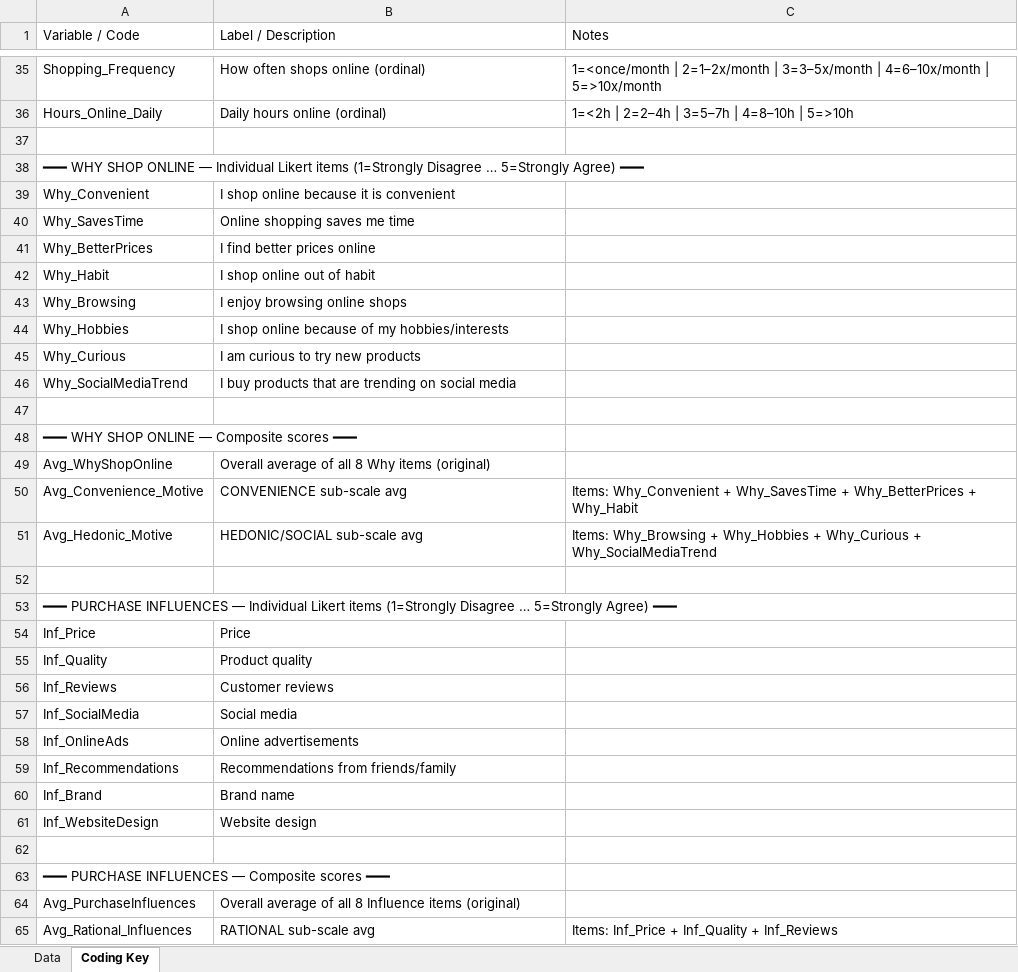
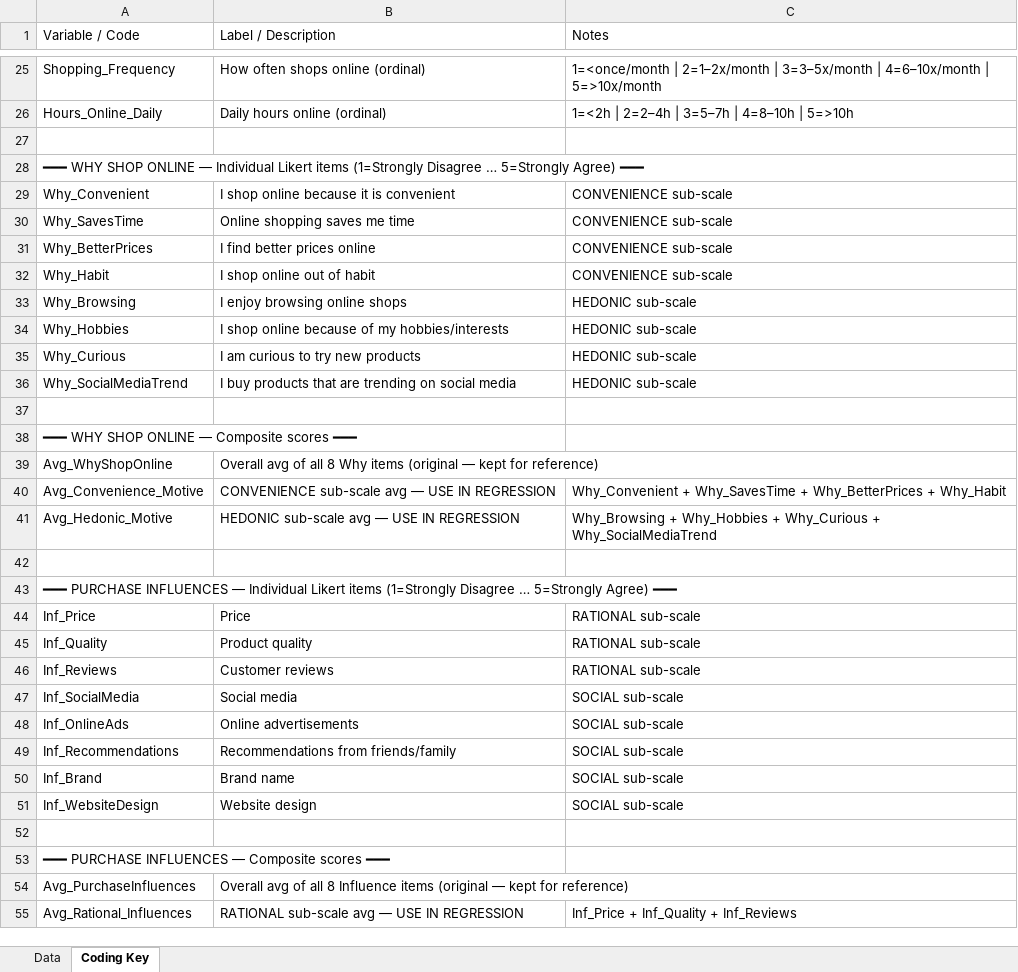
Before and after one commit to BabyPluto14/BabyPluto, an Excel workbook: Online_Shopping_Belgium_CODED_Updated.xlsx, sheet Coding Key, drawn as a sheet; only a part is shown, gaps mark what is left out; values as stored, in another font and other column widths than the file's, no cell formats; addresses are those after the commit; the diff covers the shown part only; the diff names each change by its address in the sheet, - before the commit and + after, or states it on an @@ line.

```diff
--- a/Online_Shopping_Belgium_CODED_Updated.xlsx (sheet Coding Key)
+++ b/Online_Shopping_Belgium_CODED_Updated.xlsx (sheet Coding Key)
-C29:C32 (Notes): (empty)
+C29:C32 (Notes): CONVENIENCE sub-scale
-C33:C36 (Notes): (empty)
+C33:C36 (Notes): HEDONIC sub-scale
-B39 (Label / Description): Overall average of all 8 Why items (original)
+B39 (Label / Description): Overall avg of all 8 Why items (original — kept for reference)
-B40 (Label / Description): CONVENIENCE sub-scale avg
+B40 (Label / Description): CONVENIENCE sub-scale avg — USE IN REGRESSION
-C40 (Notes): Items: Why_Convenient +…
+C40 (Notes): Why_Convenient +…
-B41 (Label / Description): HEDONIC/SOCIAL sub-scale avg
+B41 (Label / Description): HEDONIC sub-scale avg — USE IN REGRESSION
-C41 (Notes): Items: Why_Browsing +…
+C41 (Notes): Why_Browsing +…
-C44:C46 (Notes): (empty)
+C44:C46 (Notes): RATIONAL sub-scale
-C47:C51 (Notes): (empty)
+C47:C51 (Notes): SOCIAL sub-scale
-B54 (Label / Description): Overall average of all 8 Influence items (original)
+B54 (Label / Description): Overall avg of all 8 Influence items (original — kept for reference)
-B55 (Label / Description): RATIONAL sub-scale avg
+B55 (Label / Description): RATIONAL sub-scale avg — USE IN REGRESSION
-C55 (Notes): Items: Inf_Price + Inf_Quality + Inf_Reviews
+C55 (Notes): Inf_Price + Inf_Quality + Inf_Reviews
```
Also changed, not shown: 17 added rows, 18 removed rows and 21 edited cells elsewhere in this sheet, sheet Data, cell formats.
